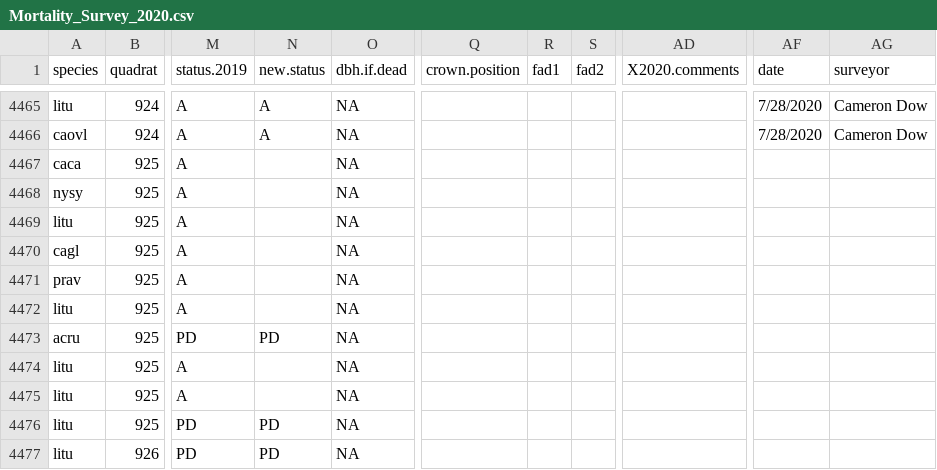
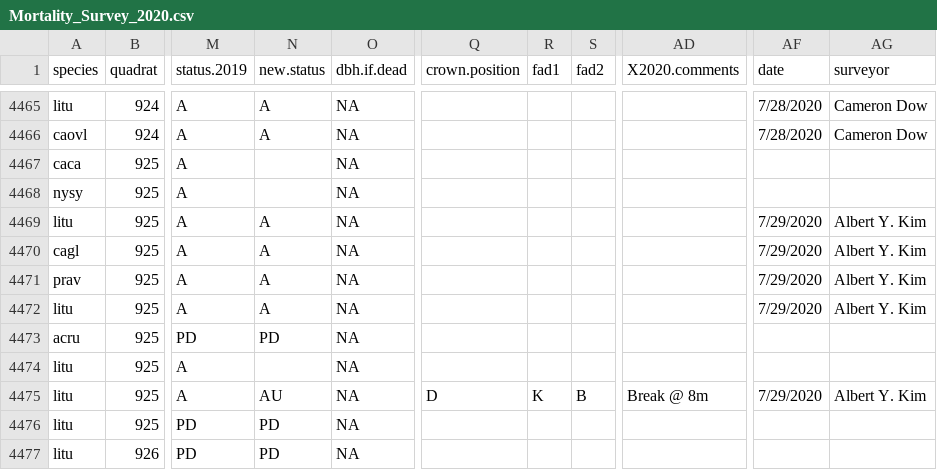
Before and after one commit to SCBI-ForestGEO/SCBI-ForestGEO-Data, a CSV file: tree_mortality/raw data/Mortality_Survey_2020.csv, drawn as a sheet; only a part is shown, gaps mark what is left out; the diff names each change by its address in the sheet, - before the commit and + after, or states it on an @@ line.

Commit message:
quad 925 (partial)

```diff
--- a/tree_mortality/raw data/Mortality_Survey_2020.csv
+++ b/tree_mortality/raw data/Mortality_Survey_2020.csv
-N4469:N4472 (new.status): (empty)
+N4469:N4472 (new.status): A
-AF4469:AF4472 (date): (empty)
+AF4469:AF4472 (date): 7/29/2020
-AG4469:AG4472 (surveyor): (empty)
+AG4469:AG4472 (surveyor): Albert Y. Kim
-N4475 (new.status): (empty)
+N4475 (new.status): AU
-Q4475 (crown.position): (empty)
+Q4475 (crown.position): D
-R4475 (fad1): (empty)
+R4475 (fad1): K
-S4475 (fad2): (empty)
+S4475 (fad2): B
-AD4475 (X2020.comments): (empty)
+AD4475 (X2020.comments): Break @ 8m
-AF4475 (date): (empty)
+AF4475 (date): 7/29/2020
-AG4475 (surveyor): (empty)
+AG4475 (surveyor): Albert Y. Kim
```
